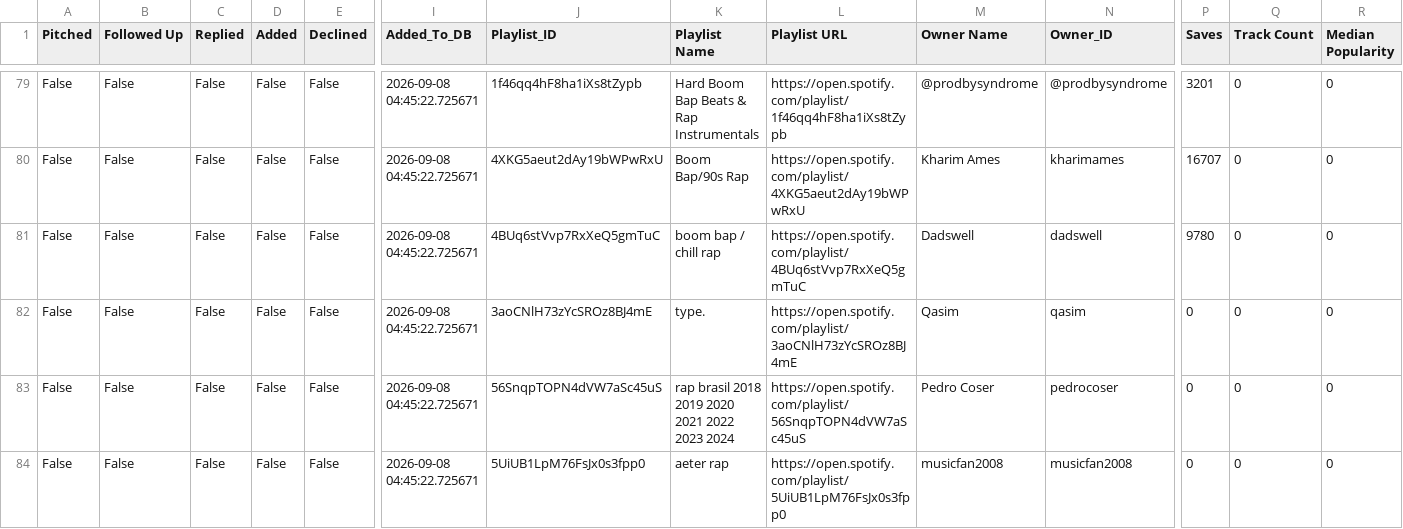
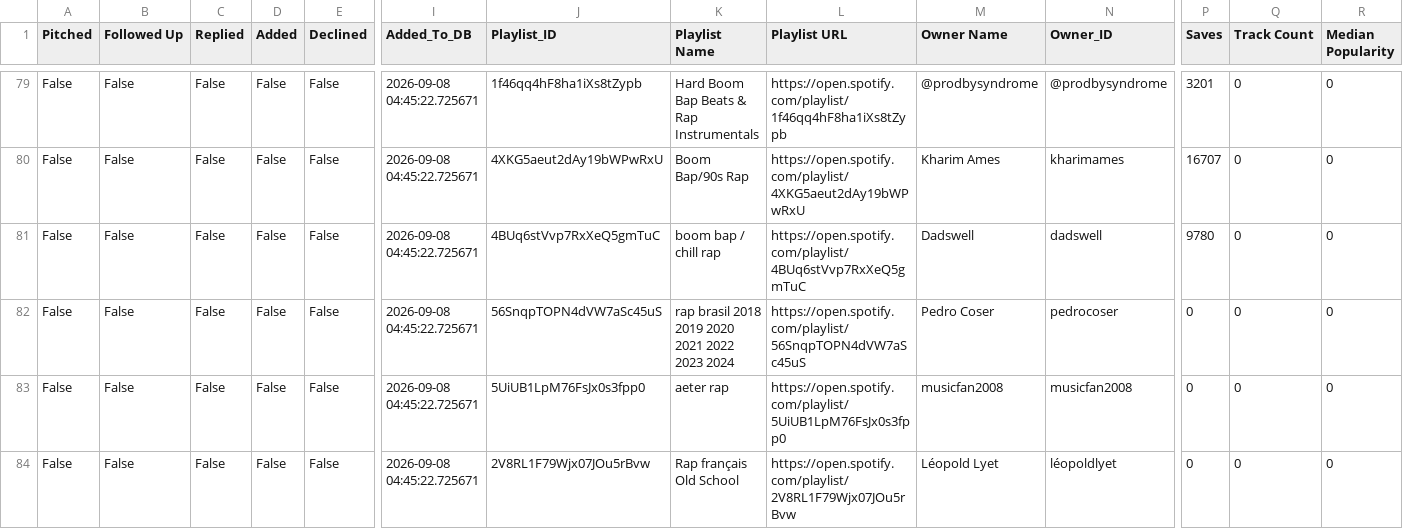
Before and after one commit to alexsamey95/wavypitch, a CSV file: wavy_pitch_db.csv, drawn as a sheet; only a part is shown, gaps mark what is left out; the shorter side is filled out with more unchanged rows; rows hold the shown columns only; the diff names each change by its address in the sheet, - before the commit and + after, or states it on an @@ line.

Commit message:
wavy pitch data: update wavy_pitch_db.csv

```diff
--- a/wavy_pitch_db.csv
+++ b/wavy_pitch_db.csv
-row 82: False | False | False | False | False | 2026-09-08 04:45:22.725671 | 3aoCNlH73zYcSROz8BJ4mE | type. | https://open.spotify.com/playlist/3aoCNlH73zYcSROz8BJ4mE | Qasim | qasim | 0 | 0 | 0
```
